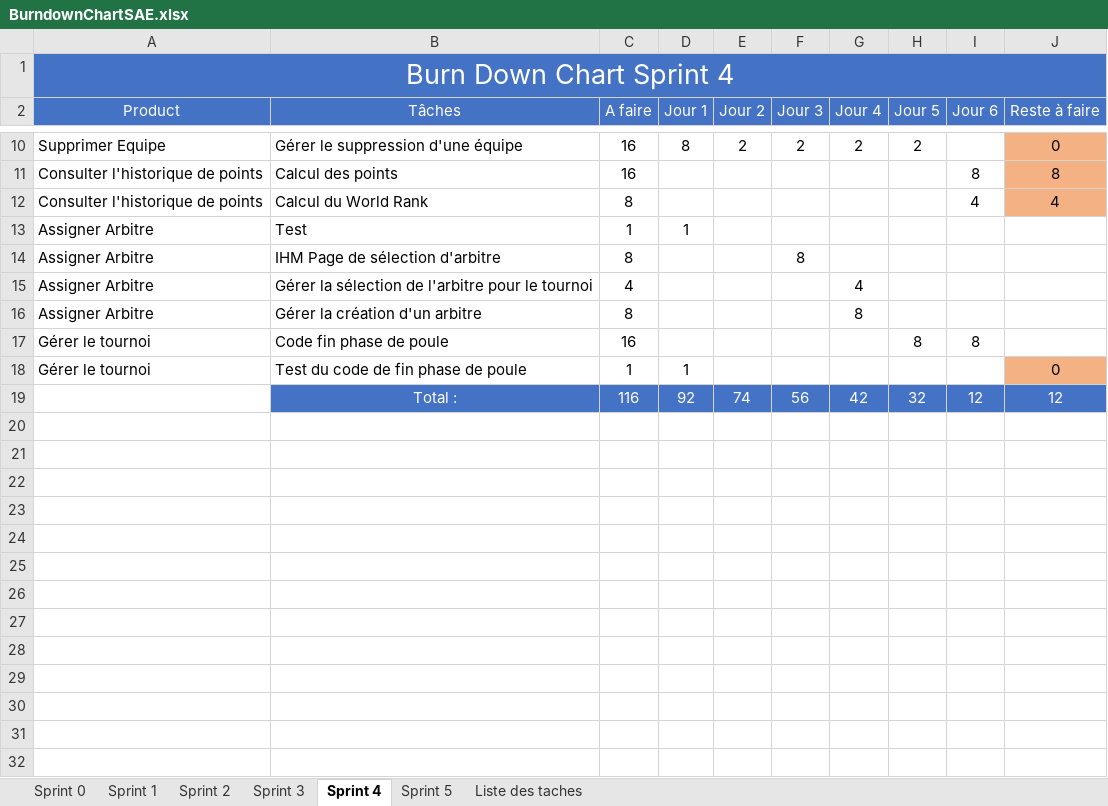
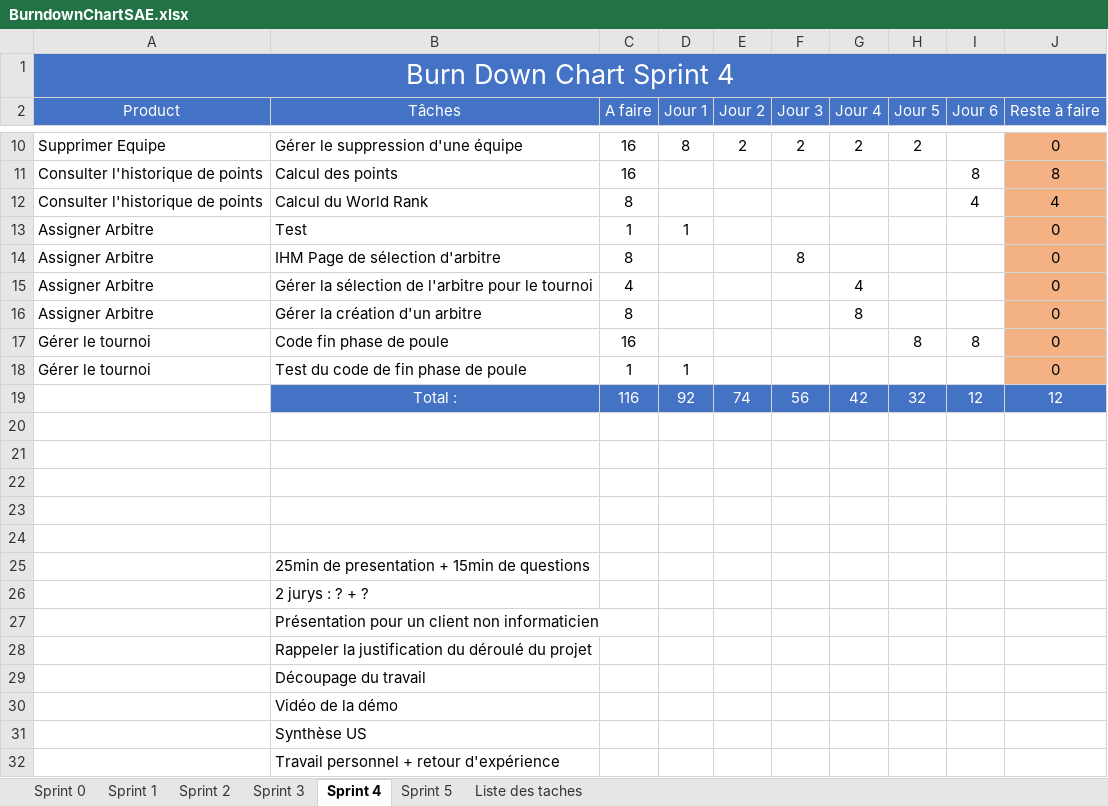
Before and after one commit to gamingdy/tesm-esport-manager, an Excel workbook: BurndownChartSAE.xlsx, sheet Sprint 4, drawn as a sheet; only a part is shown, gaps mark what is left out; values as stored, in another font and other column widths than the file's, no borders; charts and pictures and conditional formats not drawn; the diff names each change by its address in the sheet, - before the commit and + after, or states it on an @@ line.

```diff
--- a/BurndownChartSAE.xlsx (sheet Sprint 4)
+++ b/BurndownChartSAE.xlsx (sheet Sprint 4)
-J13:J17 (Reste à faire): (empty)
+J13:J17 (Reste à faire): 0
-J13:J17 fill: none
+J13:J17 fill: #F4B183
+row 20: (empty)
+row 21: (empty)
+row 22: (empty)
+row 23: (empty)
+row 24: (empty)
+row 25:  | 25min de presentation + 15min de questions
+row 26:  | 2 jurys : ? + ?
+row 27:  | Présentation pour un client non informaticien
+row 28:  | Rappeler la justification du déroulé du projet
+row 29:  | Découpage du travail
+row 30:  | Vidéo de la démo
+row 31:  | Synthèse US
+row 32:  | Travail personnel + retour d'expérience
```
Also changed, not shown: sheet Liste des taches, 1 other file.
